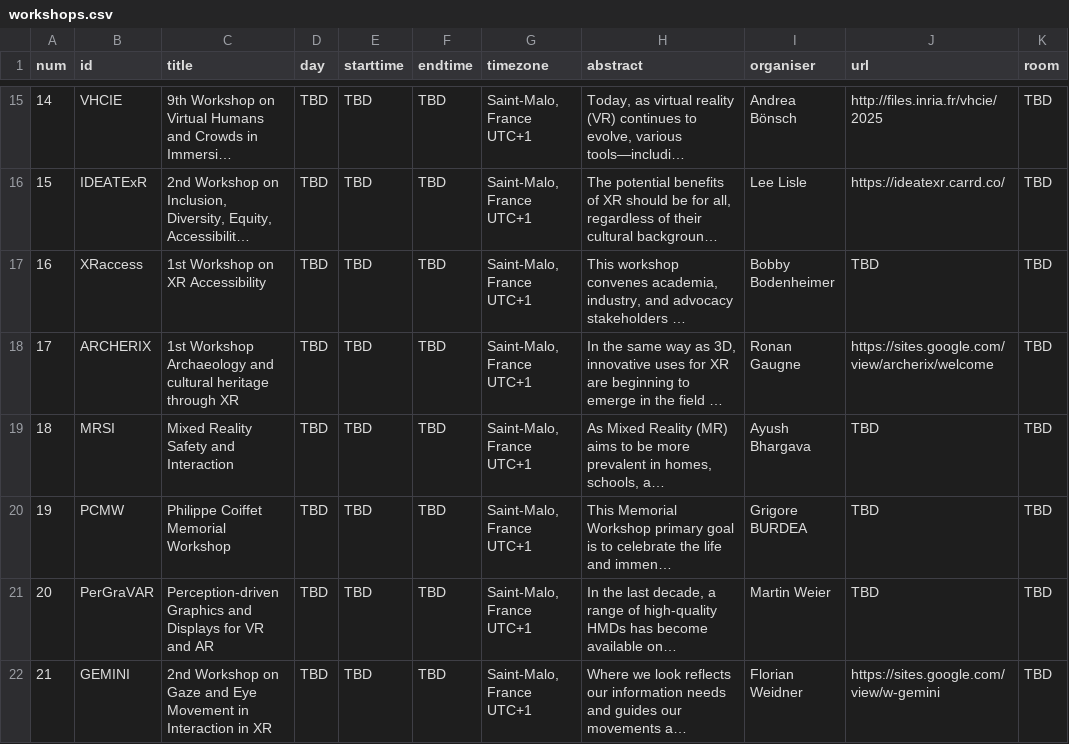
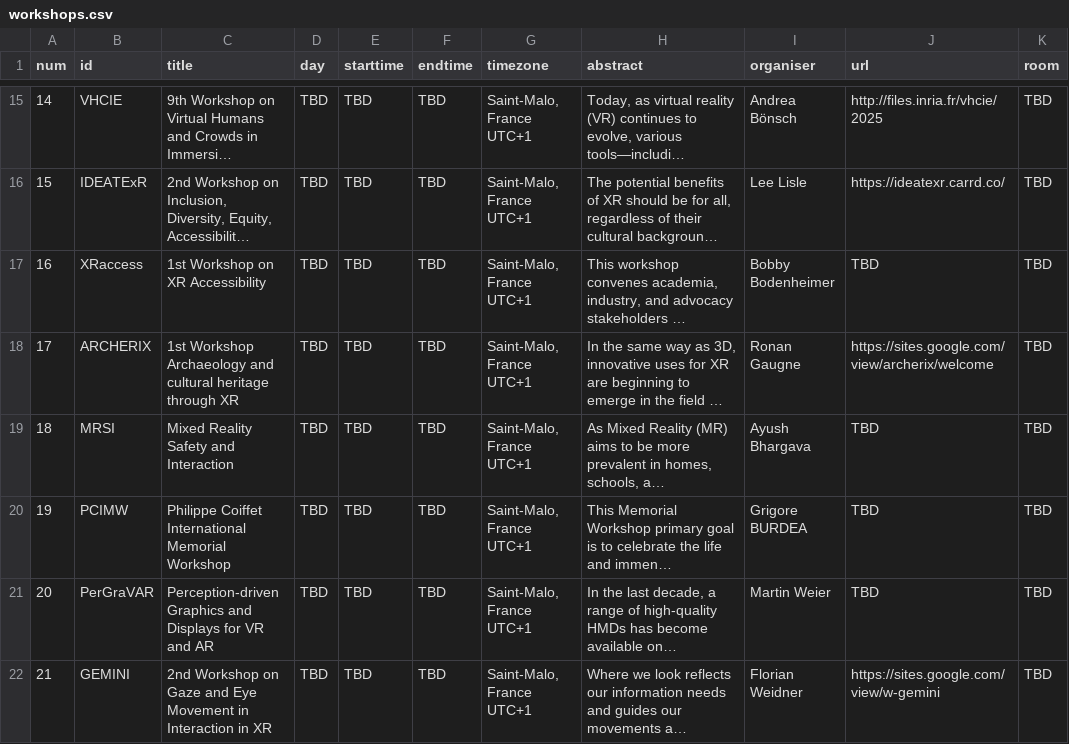
Before and after one commit to ieeevr/2026, a CSV file: _data/workshops.csv, drawn as a sheet; only a part is shown, gaps mark what is left out; long unchanged cells end in …; the diff names each change by its address in the sheet, - before the commit and + after, or states it on an @@ line.

Commit message:
Update workshops.csv

```diff
--- a/_data/workshops.csv
+++ b/_data/workshops.csv
-B20 (id): PCMW
+B20 (id): PCIMW
-C20 (title): Philippe Coiffet Memorial Workshop
+C20 (title): Philippe Coiffet International Memorial Workshop
```
